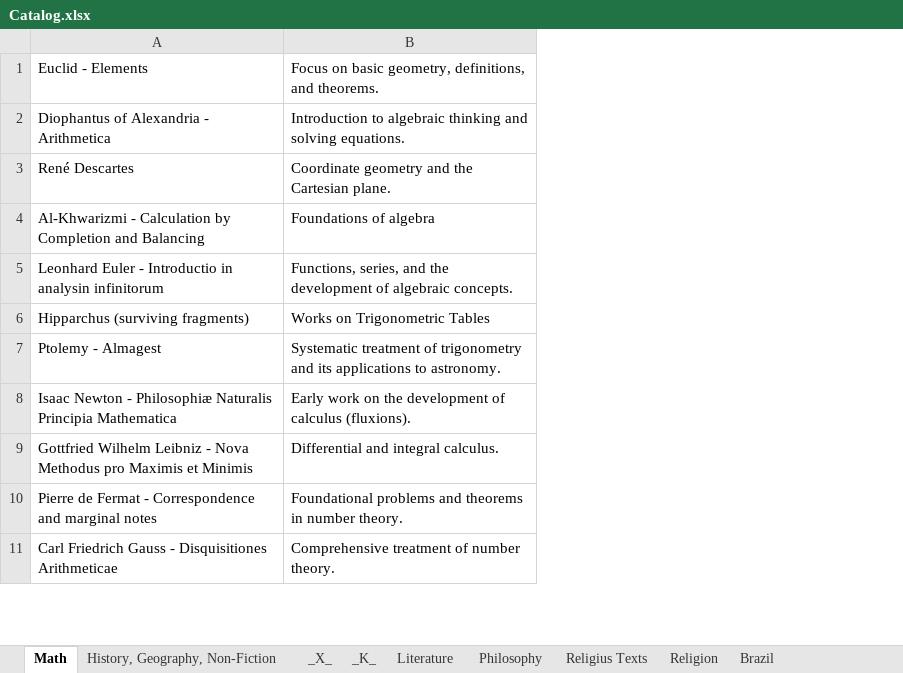
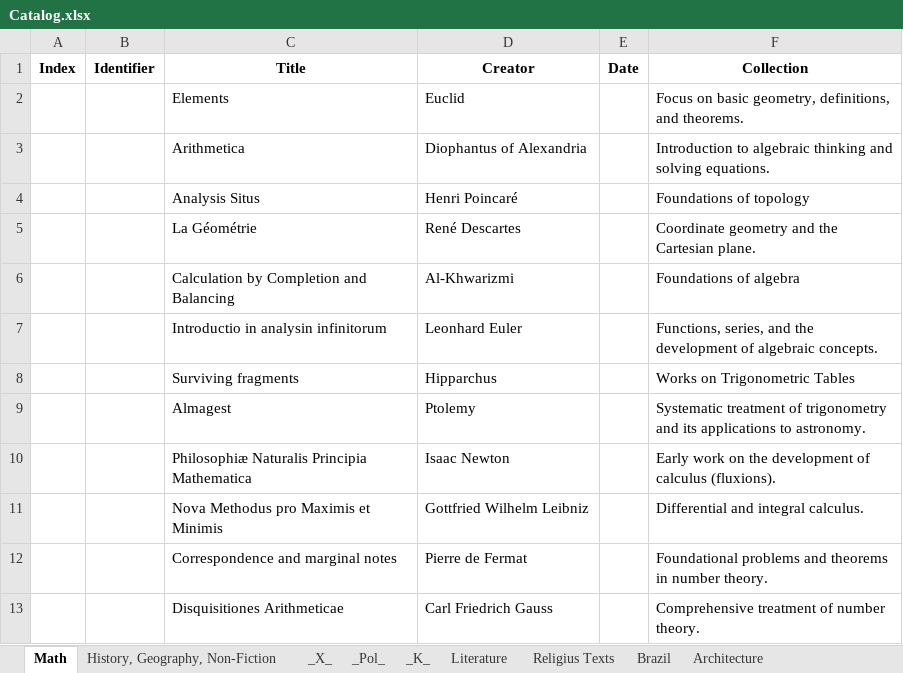
Before and after one commit to GabrielCalheiros/Biblioteca_Bases, an Excel workbook: Catalog.xlsx, sheet Math, drawn as a sheet; only a part is shown; values as stored, in another font and other column widths than the file's, no borders; removed rows and columns are numbered as before the commit, all else as after; the diff names each change by its address in the sheet, - before the commit and + after, or states it on an @@ line.

```diff
--- a/Catalog.xlsx (sheet Math)
+++ b/Catalog.xlsx (sheet Math)
-sheet tab: Philosophy
-sheet tab: Religion
+sheet tab: _Pol_
+sheet tab: Architecture
-column A, rows 1-11: Euclid - Elements | Diophantus of Alexandria - Arithmetica | René Descartes | Al-Khwarizmi - Calculation by Completion and Balancing | Leonhard Euler - Introductio in analysin infinitorum | Hipparchus (surviving fragments) | Ptolemy - Almagest | Isaac Newton - Philosophiæ Naturalis Principia Mathematica | Gottfried Wilhelm Leibniz - Nova Methodus pro Maximis et Minimis | Pierre de Fermat - Correspondence and marginal notes | Carl Friedrich Gauss - Disquisitiones Arithmeticae
+column A, empty
+column B, empty
+column C, rows 2-3: Elements | Arithmetica; rows 5-13: La Géométrie | Calculation by Completion and Balancing | Introductio in analysin infinitorum | Surviving fragments | Almagest | Philosophiæ Naturalis Principia Mathematica | Nova Methodus pro Maximis et Minimis | Correspondence and marginal notes | Disquisitiones Arithmeticae
+column D, rows 2-3: Euclid | Diophantus of Alexandria; rows 5-13: René Descartes | Al-Khwarizmi | Leonhard Euler | Hipparchus | Ptolemy | Isaac Newton | Gottfried Wilhelm Leibniz | Pierre de Fermat | Carl Friedrich Gauss
+column E, empty
+row 1: Index | Identifier | Title | Creator | Date | Collection
+row 4:  |  | Analysis Situs | Henri Poincaré |  | Foundations of topology
```
Also changed, not shown: sheet Brazil, sheet History, Geography, Non-Fiction, sheet _X_, sheet _K_, sheet Religius Texts, sheet Literature.
